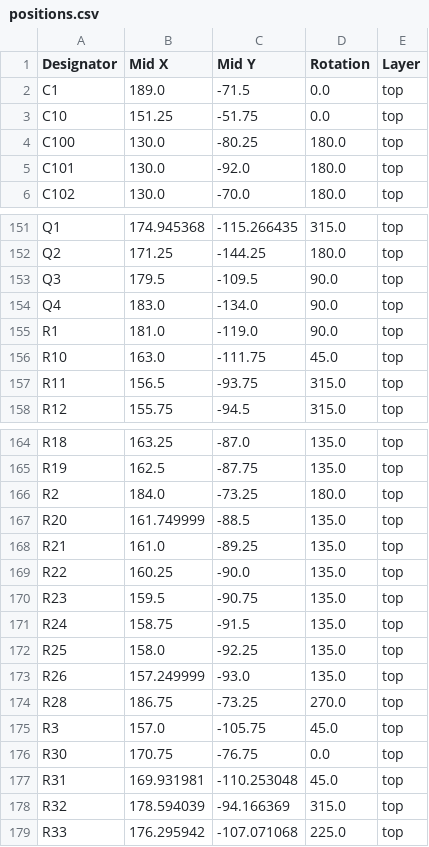
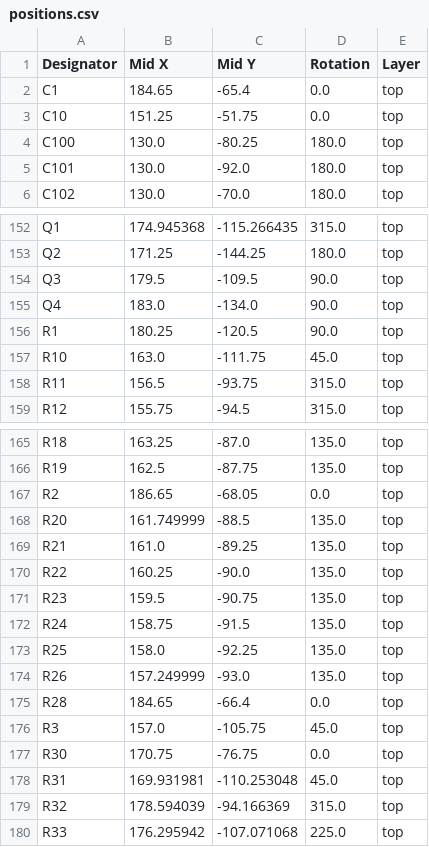
Before and after one commit to Gemuesesaft/SmallDSP, a CSV file: Fabrication/SmallDSPMaxi/Rev1_0/positions.csv, drawn as a sheet; only a part is shown, gaps mark what is left out; the diff covers the shown part only.

```diff
--- a/Fabrication/SmallDSPMaxi/Rev1_0/positions.csv
+++ b/Fabrication/SmallDSPMaxi/Rev1_0/positions.csv
@@ -1,3 +1,3 @@
 Designator,Mid X,Mid Y,Rotation,Layer
-C1,189.0,-71.5,0.0,top
+C1,184.65,-65.4,0.0,top
 C10,151.25,-51.75,0.0,top
@@ -154,3 +155,3 @@ Q3,179.5,-109.5,90.0,top
 Q4,183.0,-134.0,90.0,top
-R1,181.0,-119.0,90.0,top
+R1,180.25,-120.5,90.0,top
 R10,163.0,-111.75,45.0,top
@@ -165,3 +166,3 @@ R18,163.25,-87.0,135.0,top
 R19,162.5,-87.75,135.0,top
-R2,184.0,-73.25,180.0,top
+R2,186.65,-68.05,0.0,top
 R20,161.749999,-88.5,135.0,top
@@ -173,3 +174,3 @@ R25,158.0,-92.25,135.0,top
 R26,157.249999,-93.0,135.0,top
-R28,186.75,-73.25,270.0,top
+R28,184.65,-66.4,0.0,top
 R3,157.0,-105.75,45.0,top
```
Also changed, not shown: 5 added rows, 1 removed row and 16 edited cells elsewhere in this file, Fabrication/SmallDSPMaxi/Rev1_0/bom.csv, Fabrication/SmallDSPMaxi/Rev1_0/designators.csv, 9 other files.
